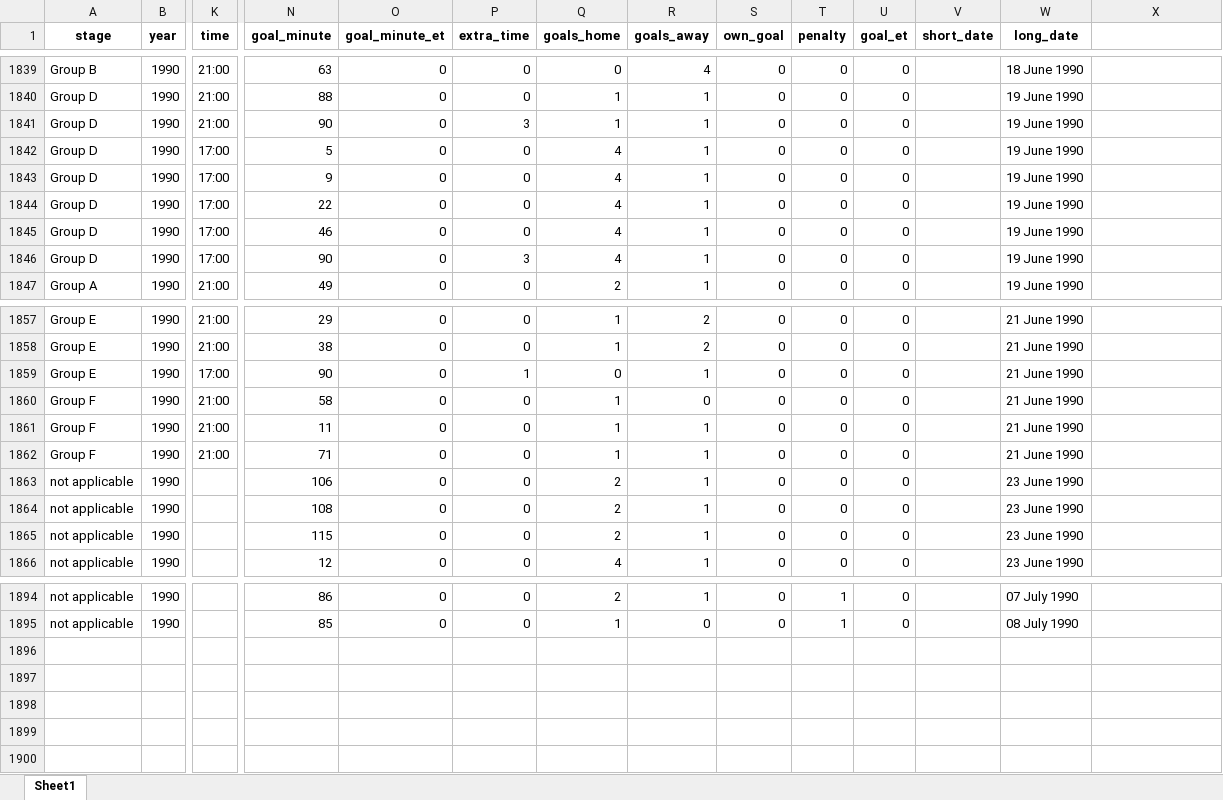
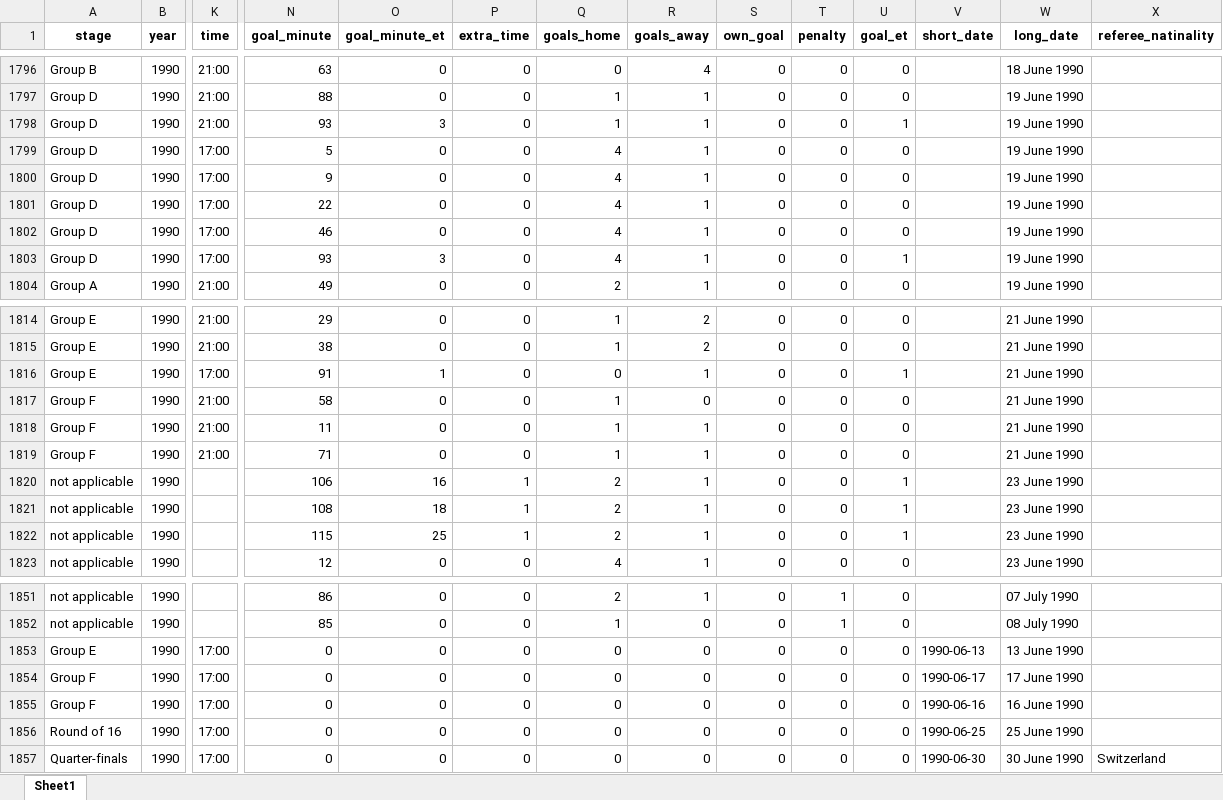
Before and after one commit to AEGDDI/tiebreak_wc, an Excel workbook: data/in/wc_goals_men.xlsx, sheet Sheet1, drawn as a sheet; only a part is shown, gaps mark what is left out; values as stored, in another font and other column widths than the file's, no borders; addresses are those after the commit; rows hold the shown columns only; the diff covers the shown part only; the diff names each change by its address in the sheet, - before the commit and + after, or states it on an @@ line.

```diff
--- a/data/in/wc_goals_men.xlsx (sheet Sheet1)
+++ b/data/in/wc_goals_men.xlsx (sheet Sheet1)
-X1: (empty)
+X1: referee_natinality
-N1798 (goal_minute): 90
+N1798 (goal_minute): 93
-O1798 (goal_minute_et): 0
+O1798 (goal_minute_et): 3
-P1798 (extra_time): 3
+P1798 (extra_time): 0
-U1798 (goal_et): 0
+U1798 (goal_et): 1
-N1803 (goal_minute): 90
+N1803 (goal_minute): 93
-O1803 (goal_minute_et): 0
+O1803 (goal_minute_et): 3
-P1803 (extra_time): 3
+P1803 (extra_time): 0
-U1803 (goal_et): 0
+U1803 (goal_et): 1
-N1816 (goal_minute): 90
+N1816 (goal_minute): 91
-O1816 (goal_minute_et): 0
+O1816 (goal_minute_et): 1
-P1816 (extra_time): 1
+P1816 (extra_time): 0
-U1816 (goal_et): 0
+U1816 (goal_et): 1
-O1820 (goal_minute_et): 0
+O1820 (goal_minute_et): 16
-P1820:P1822 (extra_time): 0
+P1820:P1822 (extra_time): 1
-U1820:U1822 (goal_et): 0
+U1820:U1822 (goal_et): 1
-O1821 (goal_minute_et): 0
+O1821 (goal_minute_et): 18
-O1822 (goal_minute_et): 0
+O1822 (goal_minute_et): 25
+row 1853: Group E | 1990 | 17:00 | 0 | 0 | 0 | 0 | 0 | 0 | 0 | 0 | 1990-06-13 | 13 June 1990
+row 1854: Group F | 1990 | 17:00 | 0 | 0 | 0 | 0 | 0 | 0 | 0 | 0 | 1990-06-17 | 17 June 1990
+row 1855: Group F | 1990 | 17:00 | 0 | 0 | 0 | 0 | 0 | 0 | 0 | 0 | 1990-06-16 | 16 June 1990
+row 1856: Round of 16 | 1990 | 17:00 | 0 | 0 | 0 | 0 | 0 | 0 | 0 | 0 | 1990-06-25 | 25 June 1990
+row 1857: Quarter-finals | 1990 | 17:00 | 0 | 0 | 0 | 0 | 0 | 0 | 0 | 0 | 1990-06-30 | 30 June 1990 | Switzerland
```
Also changed, not shown: 43 removed rows and 107 edited cells elsewhere in this sheet, data/out/wiki/men/fifa/eu/mbm_eu_fifa.xlsx, data/out/wiki/men/fifa/wc/mbm_wc_fifa.xlsx, 27 other files.
